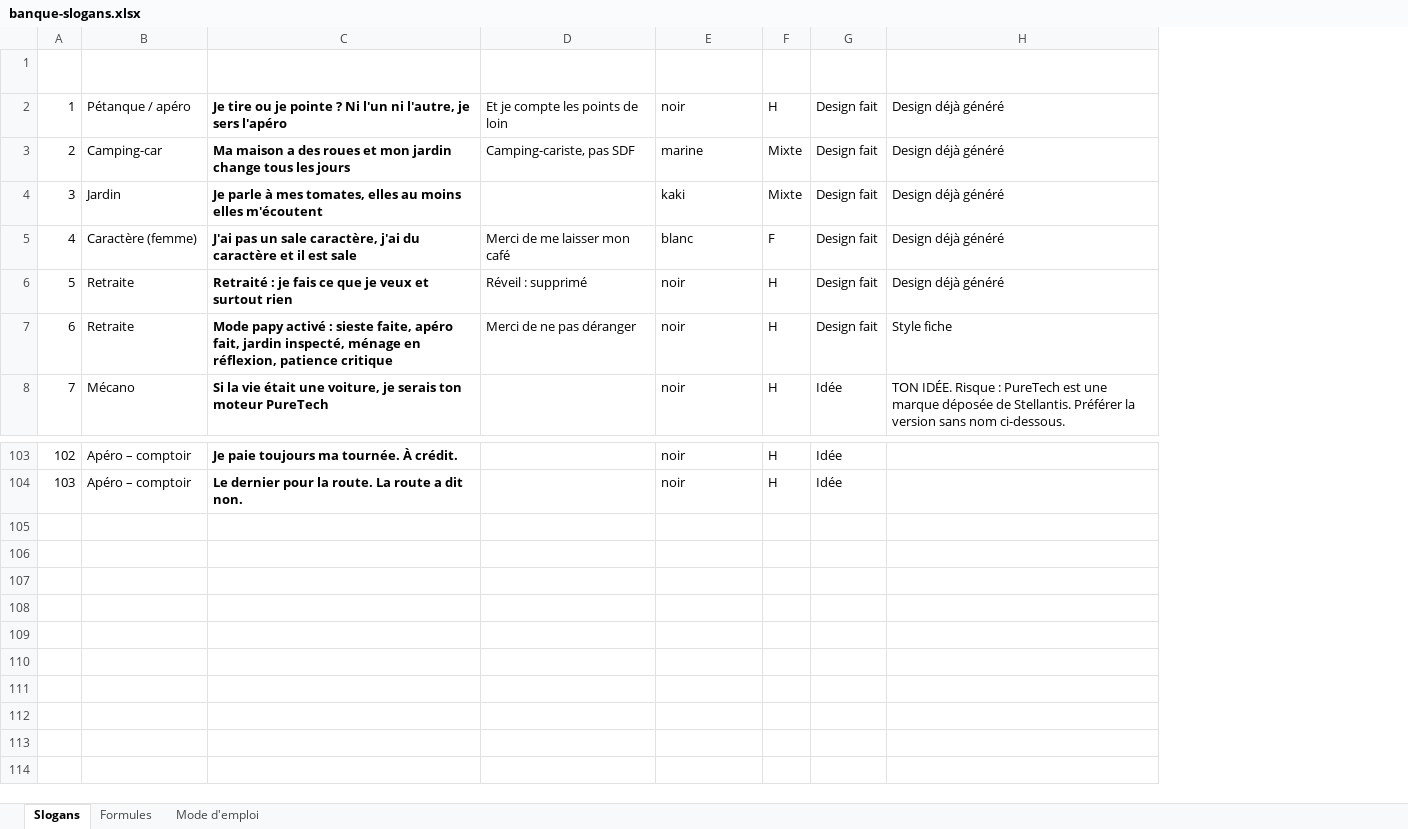
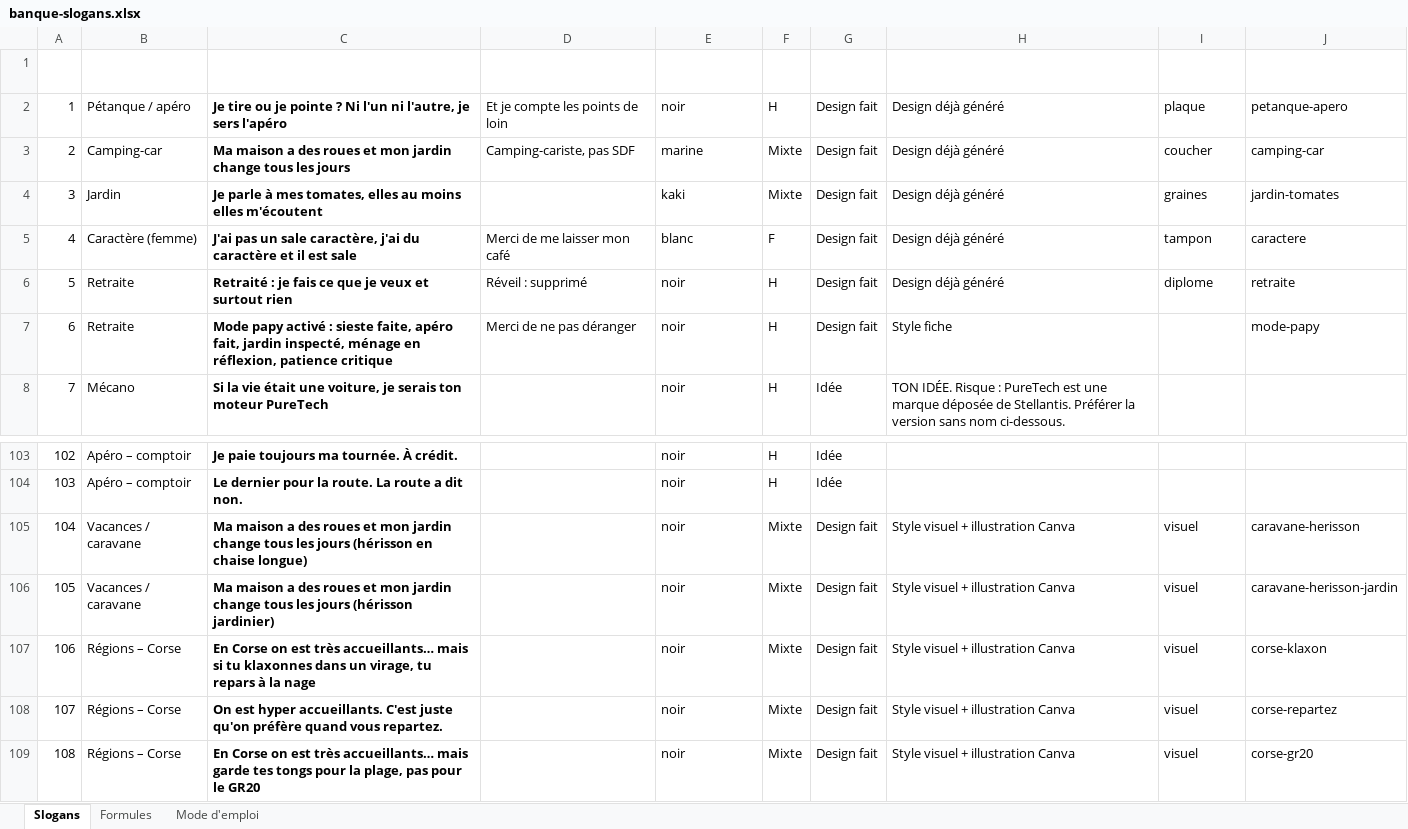
Before and after one commit to maximevignaux-dot/Youtube-, an Excel workbook: tshirts/banque-slogans.xlsx, sheet Slogans, drawn as a sheet; only a part is shown, gaps mark what is left out; values as stored, in another font and other column widths than the file's, no borders; conditional formats not drawn; the diff names each change by its address in the sheet, - before the commit and + after, or states it on an @@ line.

```diff
--- a/tshirts/banque-slogans.xlsx (sheet Slogans)
+++ b/tshirts/banque-slogans.xlsx (sheet Slogans)
+column I (Style choisi), rows 2-6: plaque | coucher | graines | tampon | diplome
+column J (ID design), rows 2-7: petanque-apero | camping-car | jardin-tomates | caractere | retraite | mode-papy
+row 105: 104 | Vacances / caravane | Ma maison a des roues et mon jardin change tous les jours (hérisson en chaise longue) |  | noir | Mixte | Design fait | Style visuel + illustration Canva | visuel | caravane-herisson
+row 106: 105 | Vacances / caravane | Ma maison a des roues et mon jardin change tous les jours (hérisson jardinier) |  | noir | Mixte | Design fait | Style visuel + illustration Canva | visuel | caravane-herisson-jardin
+row 107: 106 | Régions – Corse | En Corse on est très accueillants… mais si tu klaxonnes dans un virage, tu repars à la nage |  | noir | Mixte | Design fait | Style visuel + illustration Canva | visuel | corse-klaxon
+row 108: 107 | Régions – Corse | On est hyper accueillants. C'est juste qu'on préfère quand vous repartez. |  | noir | Mixte | Design fait | Style visuel + illustration Canva | visuel | corse-repartez
+row 109: 108 | Régions – Corse | En Corse on est très accueillants… mais garde tes tongs pour la plage, pas pour le GR20 |  | noir | Mixte | Design fait | Style visuel + illustration Canva | visuel | corse-gr20
```
Also changed, not shown: sheet Mode d'emploi, 17 other files.
